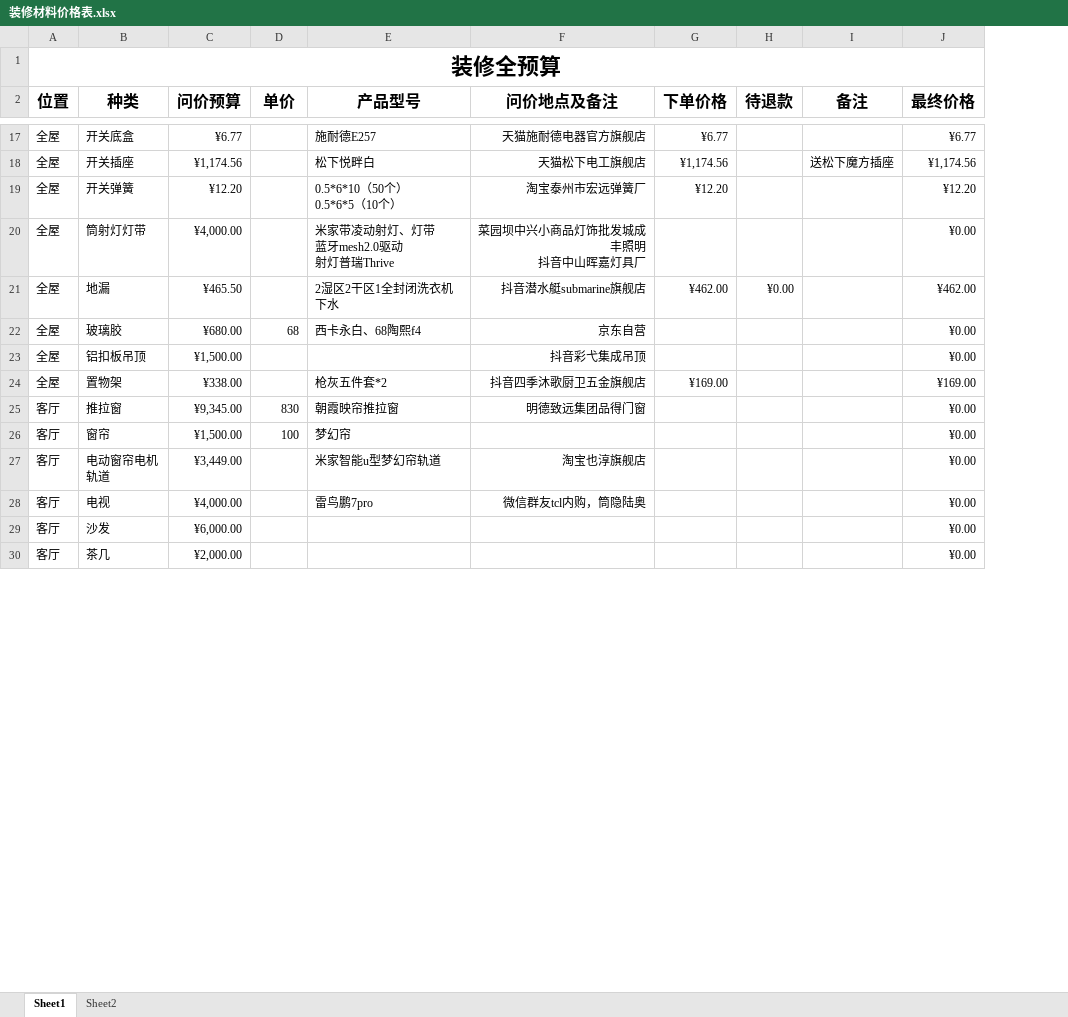
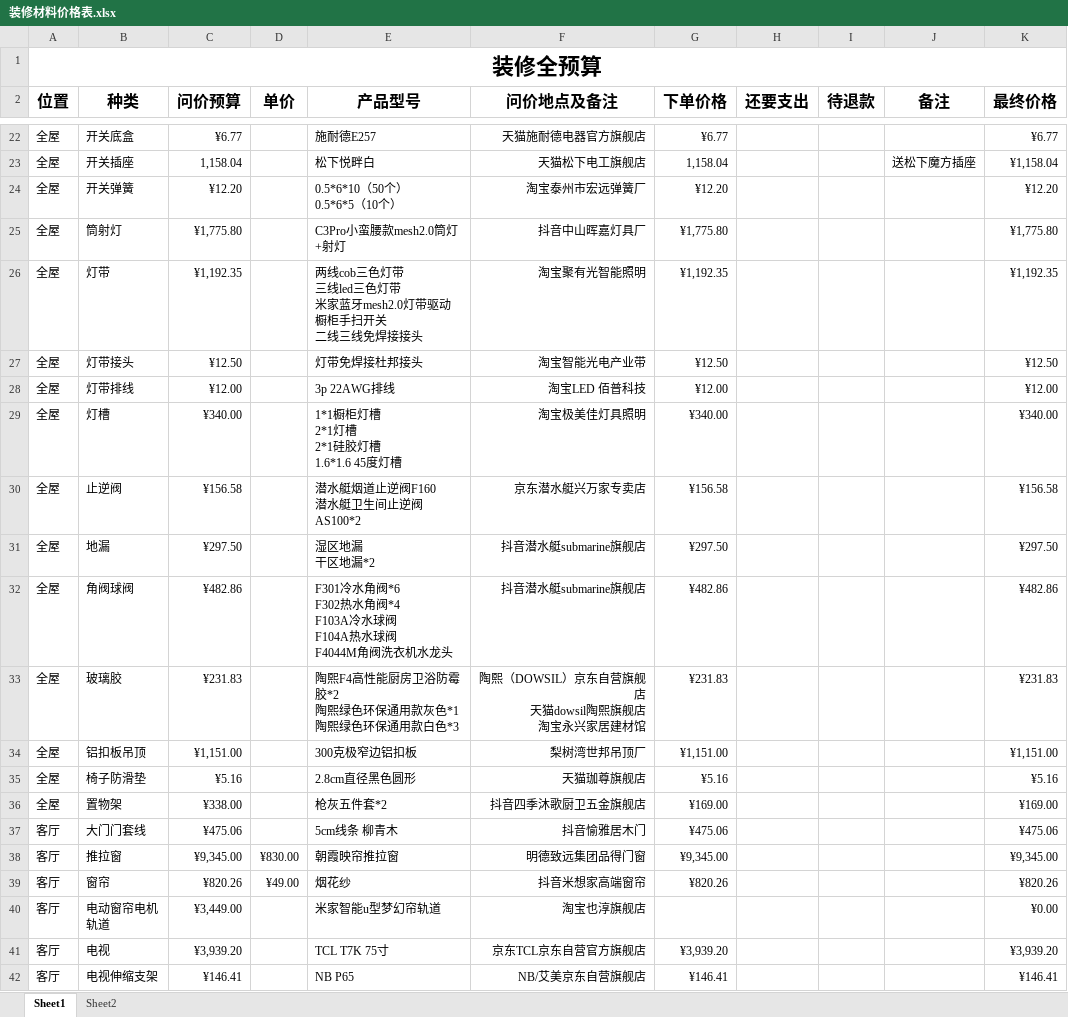
Before and after one commit to SouthWindYin/productivity-tools, an Excel workbook: 装修总结/装修材料价格表.xlsx, sheet Sheet1, drawn as a sheet; only a part is shown, gaps mark what is left out; values as stored, in another font and other column widths than the file's, no borders; removed rows and columns are numbered as before the commit, all else as after; ↵ is a line break in a cell; the diff covers the shown part only; the diff names each change by its address in the sheet, - before the commit and + after, or states it on an @@ line.

```diff
--- a/装修总结/装修材料价格表.xlsx (sheet Sheet1)
+++ b/装修总结/装修材料价格表.xlsx (sheet Sheet1)
+column H (还要支出), empty
-C23 (问价预算): ¥1,174.56
+C23 (问价预算): 1,158.04
-G23 (下单价格): ¥1,174.56
+G23 (下单价格): 1,158.04
-K23 (最终价格): ¥1,174.56
+K23 (最终价格): ¥1,158.04
-row 20: 全屋 | 筒射灯灯带 | ¥4,000.00 |  | 米家带凌动射灯、灯带 ↵ 蓝牙mesh2.0驱动 ↵ 射灯普瑞Thrive | 菜园坝中兴小商品灯饰批发城成丰照明 ↵ 抖音中山晖嘉灯具厂 |  |  |  | ¥0.00
+row 25: 全屋 | 筒射灯 | ¥1,775.80 |  | C3Pro小蛮腰款mesh2.0筒灯+射灯 | 抖音中山晖嘉灯具厂 | ¥1,775.80 |  |  |  | ¥1,775.80
+row 26: 全屋 | 灯带 | ¥1,192.35 |  | 两线cob三色灯带 ↵ 三线led三色灯带 ↵ 米家蓝牙mesh2.0灯带驱动 ↵ 橱柜手扫开关 ↵ 二线三线免焊接接头 | 淘宝聚有光智能照明 | ¥1,192.35 |  |  |  | ¥1,192.35
+row 27: 全屋 | 灯带接头 | ¥12.50 |  | 灯带免焊接杜邦接头 | 淘宝智能光电产业带 | ¥12.50 |  |  |  | ¥12.50
+row 28: 全屋 | 灯带排线 | ¥12.00 |  | 3p 22AWG排线 | 淘宝LED 佰普科技 | ¥12.00 |  |  |  | ¥12.00
+row 29: 全屋 | 灯槽 | ¥340.00 |  | 1*1橱柜灯槽 ↵ 2*1灯槽 ↵ 2*1硅胶灯槽 ↵ 1.6*1.6 45度灯槽 | 淘宝极美佳灯具照明 | ¥340.00 |  |  |  | ¥340.00
+row 30: 全屋 | 止逆阀 | ¥156.58 |  | 潜水艇烟道止逆阀F160 ↵ 潜水艇卫生间止逆阀AS100*2 | 京东潜水艇兴万家专卖店 | ¥156.58 |  |  |  | ¥156.58
-C31 (问价预算): ¥465.50
+C31 (问价预算): ¥297.50
-E31 (产品型号): 2湿区2干区1全封闭洗衣机下水
+E31 (产品型号): 湿区地漏 ↵ 干区地漏*2
-G31 (下单价格): ¥462.00
+G31 (下单价格): ¥297.50
-I31 (待退款): ¥0.00
+I31 (待退款): (empty)
-K31 (最终价格): ¥462.00
+K31 (最终价格): ¥297.50
-row 22: 全屋 | 玻璃胶 | ¥680.00 | 68 | 西卡永白、68陶熙f4 | 京东自营 |  |  |  | ¥0.00
-row 23: 全屋 | 铝扣板吊顶 | ¥1,500.00 |  |  | 抖音彩弋集成吊顶 |  |  |  | ¥0.00
+row 32: 全屋 | 角阀球阀 | ¥482.86 |  | F301冷水角阀*6 ↵ F302热水角阀*4 ↵ F103A冷水球阀 ↵ F104A热水球阀 ↵ F4044M角阀洗衣机水龙头 | 抖音潜水艇submarine旗舰店 | ¥482.86 |  |  |  | ¥482.86
+row 33: 全屋 | 玻璃胶 | ¥231.83 |  | 陶熙F4高性能厨房卫浴防霉胶*2 ↵ 陶熙绿色环保通用款灰色*1 ↵ 陶熙绿色环保通用款白色*3 | 陶熙（DOWSIL）京东自营旗舰店 ↵ 天猫dowsil陶熙旗舰店 ↵ 淘宝永兴家居建材馆 | ¥231.83 |  |  |  | ¥231.83
+row 34: 全屋 | 铝扣板吊顶 | ¥1,151.00 |  | 300克极窄边铝扣板 | 梨树湾世邦吊顶厂 | ¥1,151.00 |  |  |  | ¥1,151.00
+row 35: 全屋 | 椅子防滑垫 | ¥5.16 |  | 2.8cm直径黑色圆形 | 天猫珈尊旗舰店 | ¥5.16 |  |  |  | ¥5.16
+row 37: 客厅 | 大门门套线 | ¥475.06 |  | 5cm线条 柳青木 | 抖音愉雅居木门 | ¥475.06 |  |  |  | ¥475.06
-D38 (单价): 830
+D38 (单价): ¥830.00
-G38 (下单价格): (empty)
+G38 (下单价格): ¥9,345.00
-K38 (最终价格): ¥0.00
+K38 (最终价格): ¥9,345.00
-row 26: 客厅 | 窗帘 | ¥1,500.00 | 100 | 梦幻帘 |  |  |  |  | ¥0.00
+row 39: 客厅 | 窗帘 | ¥820.26 | ¥49.00 | 烟花纱 | 抖音米想家高端窗帘 | ¥820.26 |  |  |  | ¥820.26
-row 28: 客厅 | 电视 | ¥4,000.00 |  | 雷鸟鹏7pro | 微信群友tcl内购，筒隐陆奥 |  |  |  | ¥0.00
-row 29: 客厅 | 沙发 | ¥6,000.00 |  |  |  |  |  |  | ¥0.00
-row 30: 客厅 | 茶几 | ¥2,000.00 |  |  |  |  |  |  | ¥0.00
+row 41: 客厅 | 电视 | ¥3,939.20 |  | TCL T7K 75寸 | 京东TCL京东自营官方旗舰店 | ¥3,939.20 |  |  |  | ¥3,939.20
+row 42: 客厅 | 电视伸缩支架 | ¥146.41 |  | NB P65 | NB/艾美京东自营旗舰店 | ¥146.41 |  |  |  | ¥146.41
```
Also changed, not shown: 58 added rows, 29 removed rows and 99 edited cells elsewhere in this sheet, 1 other file.
